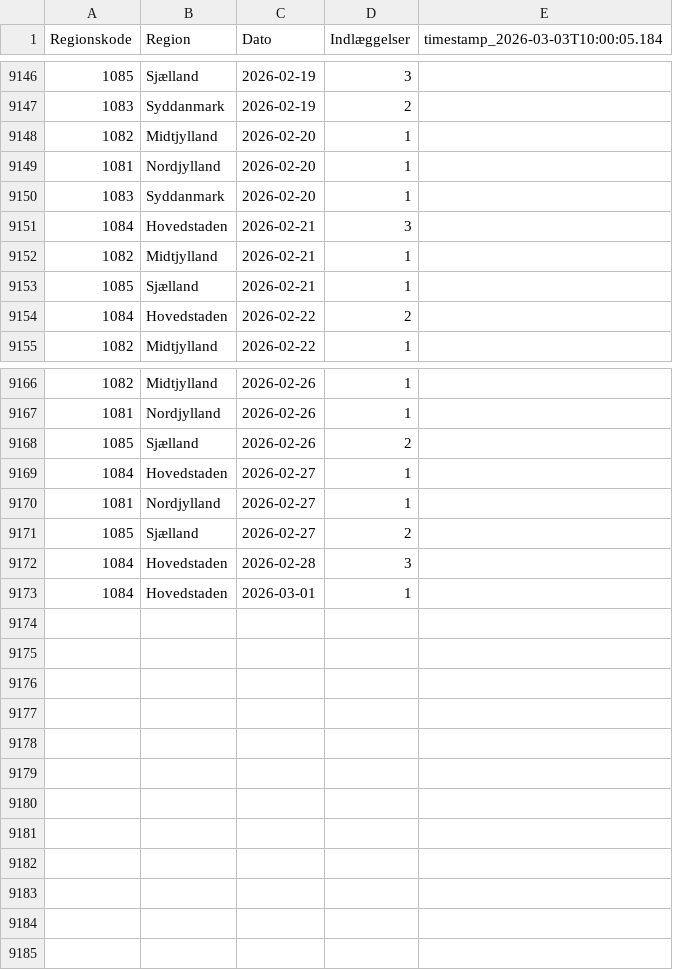
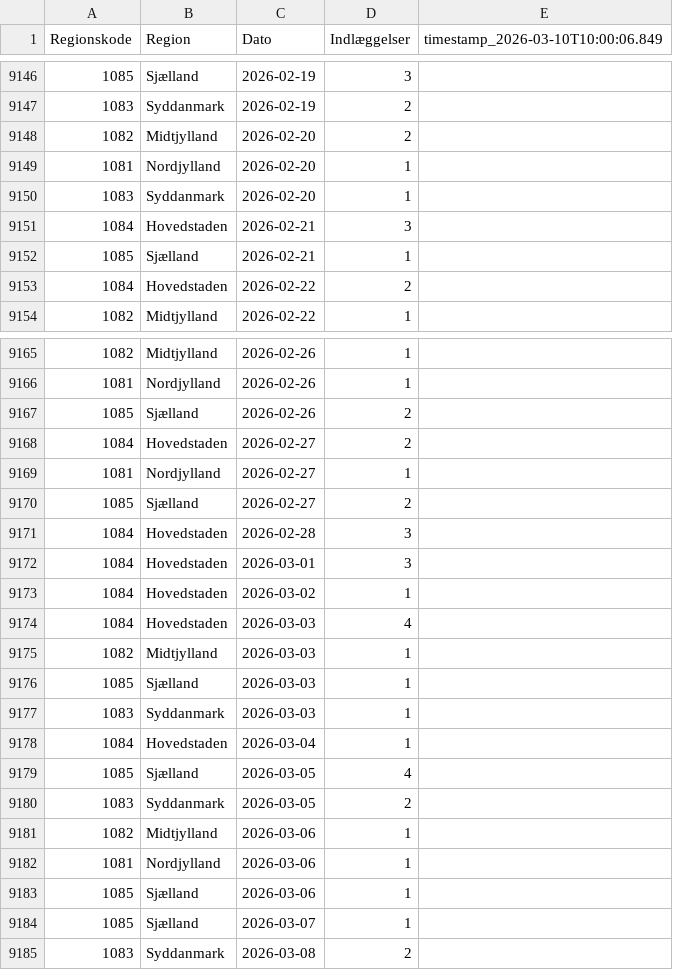
Before and after one commit to steenhulthin/infectious-diseases-data, a CSV file: docs/06_nye_indlaeggelser_pr_region_pr_dag.csv, drawn as a sheet; only a part is shown, gaps mark what is left out; the diff covers the shown part only.

```diff
--- a/docs/06_nye_indlaeggelser_pr_region_pr_dag.csv
+++ b/docs/06_nye_indlaeggelser_pr_region_pr_dag.csv
@@ -1 +1 @@
-"Regionskode";"Region";"Dato";"Indlæggelser";"timestamp_2026-03-03T10:00:05.184"
+"Regionskode";"Region";"Dato";"Indlæggelser";"timestamp_2026-03-10T10:00:06.849"
@@ -9147,3 +9147,3 @@
 1083;Syddanmark;2026-02-19;2;
-1082;Midtjylland;2026-02-20;1;
+1082;Midtjylland;2026-02-20;2;
 1081;Nordjylland;2026-02-20;1;
@@ -9151,3 +9151,2 @@
 1084;Hovedstaden;2026-02-21;3;
-1082;Midtjylland;2026-02-21;1;
 1085;Sjælland;2026-02-21;1;
@@ -9168,3 +9167,3 @@
 1085;Sjælland;2026-02-26;2;
-1084;Hovedstaden;2026-02-27;1;
+1084;Hovedstaden;2026-02-27;2;
 1081;Nordjylland;2026-02-27;1;
@@ -9172,2 +9171,15 @@
 1084;Hovedstaden;2026-02-28;3;
-1084;Hovedstaden;2026-03-01;1;
+1084;Hovedstaden;2026-03-01;3;
+1084;Hovedstaden;2026-03-02;1;
+1084;Hovedstaden;2026-03-03;4;
+1082;Midtjylland;2026-03-03;1;
+1085;Sjælland;2026-03-03;1;
+1083;Syddanmark;2026-03-03;1;
+1084;Hovedstaden;2026-03-04;1;
+1085;Sjælland;2026-03-05;4;
+1083;Syddanmark;2026-03-05;2;
+1082;Midtjylland;2026-03-06;1;
+1081;Nordjylland;2026-03-06;1;
+1085;Sjælland;2026-03-06;1;
+1085;Sjælland;2026-03-07;1;
+1083;Syddanmark;2026-03-08;2;
```
Also changed, not shown: 1 edited cell elsewhere in this file, docs/04_influenza_maps_region_agegrp_sex_7days.csv, docs/07_antal_doede_pr_dag_pr_region.csv, 26 other files.
